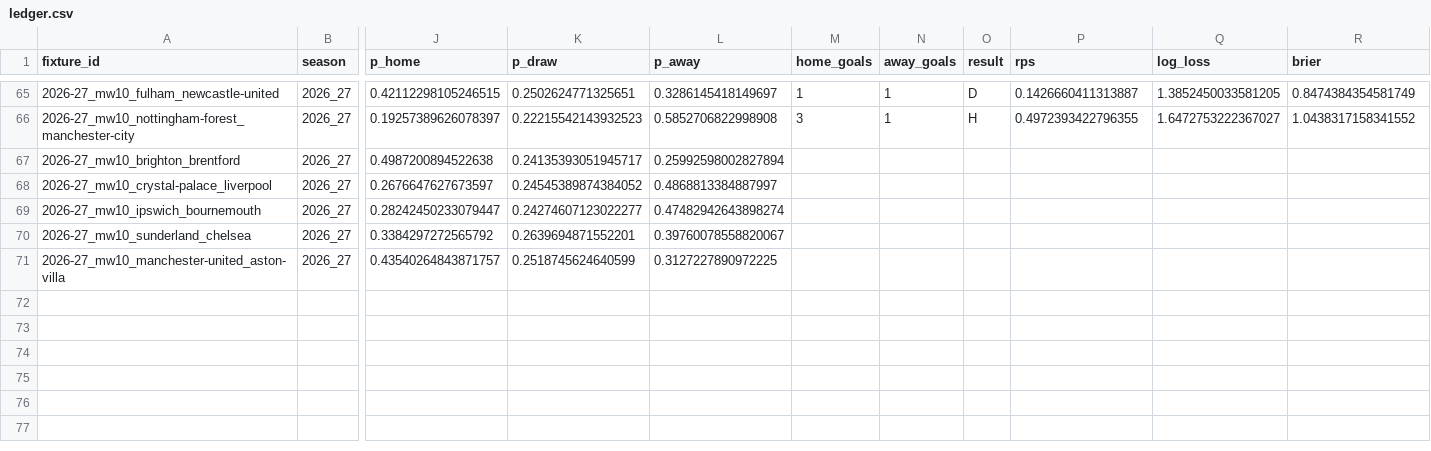
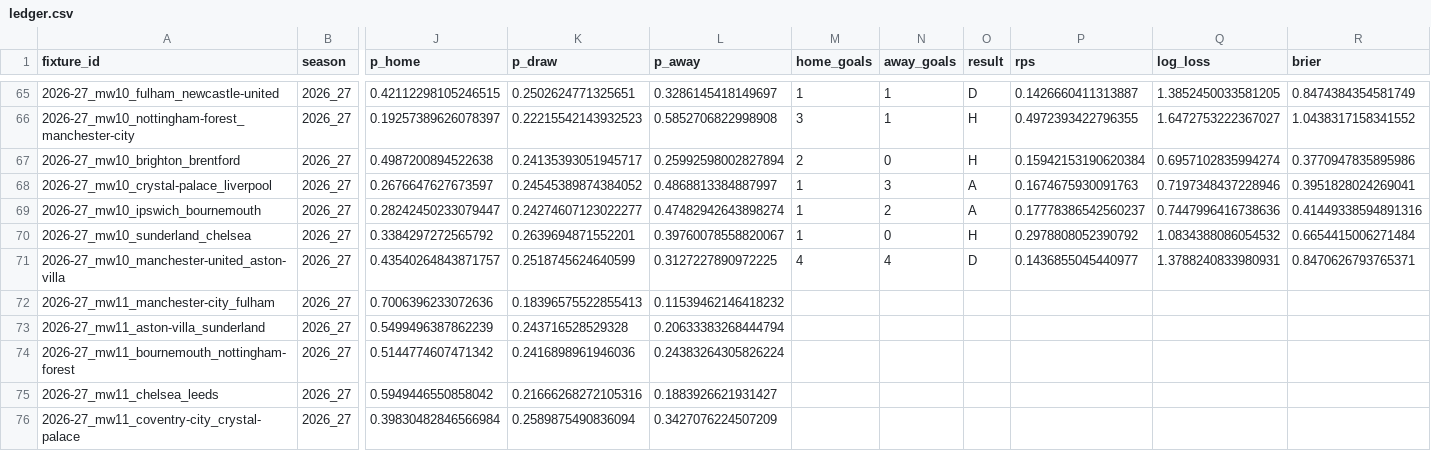
Before and after one commit to aahmed101521/Prekick, a CSV file: predictions/ledger.csv, drawn as a sheet; only a part is shown, gaps mark what is left out; rows hold the shown columns only; the diff covers the shown part only; the diff names each change by its address in the sheet, - before the commit and + after, or states it on an @@ line.

```diff
--- a/predictions/ledger.csv
+++ b/predictions/ledger.csv
-M67 (home_goals): (empty)
+M67 (home_goals): 2
-N67 (away_goals): (empty)
+N67 (away_goals): 0
-O67 (result): (empty)
+O67 (result): H
-P67 (rps): (empty)
+P67 (rps): 0.15942153190620384
-Q67 (log_loss): (empty)
+Q67 (log_loss): 0.6957102835994274
-R67 (brier): (empty)
+R67 (brier): 0.3770947835895986
-M68:M70 (home_goals): (empty)
+M68:M70 (home_goals): 1
-N68 (away_goals): (empty)
+N68 (away_goals): 3
-O68:O69 (result): (empty)
+O68:O69 (result): A
-P68 (rps): (empty)
+P68 (rps): 0.1674675930091763
-Q68 (log_loss): (empty)
+Q68 (log_loss): 0.7197348437228946
-R68 (brier): (empty)
+R68 (brier): 0.3951828024269041
-N69 (away_goals): (empty)
+N69 (away_goals): 2
-P69 (rps): (empty)
+P69 (rps): 0.17778386542560237
-Q69 (log_loss): (empty)
+Q69 (log_loss): 0.7447996416738636
-R69 (brier): (empty)
+R69 (brier): 0.41449338594891316
-N70 (away_goals): (empty)
+N70 (away_goals): 0
-O70 (result): (empty)
+O70 (result): H
-P70 (rps): (empty)
+P70 (rps): 0.2978808052390792
-Q70 (log_loss): (empty)
+Q70 (log_loss): 1.0834388086054532
-R70 (brier): (empty)
+R70 (brier): 0.6654415006271484
-M71 (home_goals): (empty)
+M71 (home_goals): 4
-N71 (away_goals): (empty)
+N71 (away_goals): 4
-O71 (result): (empty)
+O71 (result): D
-P71 (rps): (empty)
+P71 (rps): 0.1436855045440977
-Q71 (log_loss): (empty)
+Q71 (log_loss): 1.3788240833980931
-R71 (brier): (empty)
+R71 (brier): 0.8470626793765371
+row 72: 2026-27_mw11_manchester-city_fulham | 2026_27 | 0.7006396233072636 | 0.18396575522855413 | 0.11539462146418232
+row 73: 2026-27_mw11_aston-villa_sunderland | 2026_27 | 0.5499496387862239 | 0.243716528529328 | 0.20633383268444794
+row 74: 2026-27_mw11_bournemouth_nottingham-forest | 2026_27 | 0.5144774607471342 | 0.2416898961946036 | 0.24383264305826224
+row 75: 2026-27_mw11_chelsea_leeds | 2026_27 | 0.5949446550858042 | 0.21666268272105316 | 0.1883926621931427
+row 76: 2026-27_mw11_coventry-city_crystal-palace | 2026_27 | 0.39830482846566984 | 0.2589875490836094 | 0.3427076224507209
```
Also changed, not shown: 5 added rows elsewhere in this file, 2 other files.
